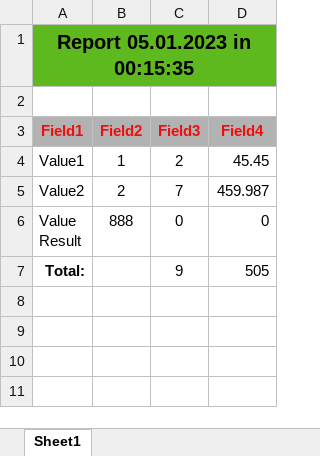
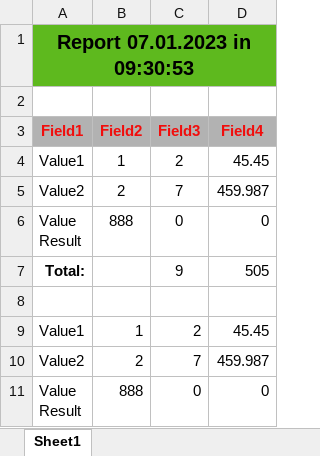
Before and after one commit to bars43ru/xlsx-go-template, an Excel workbook: example/result.xlsx, sheet Sheet1, drawn as a sheet; values as stored, in another font and other column widths than the file's, no borders; ↵ is a line break in a cell; the diff names each change by its address in the sheet, - before the commit and + after, or states it on an @@ line.

```diff
--- a/example/result.xlsx (sheet Sheet1)
+++ b/example/result.xlsx (sheet Sheet1)
-A1 (Field1): Report 05.01.2023 in 00:15:35
+A1 (Field1): Report 07.01.2023 in 09:30:53
-B1:D1 fill: #5EB91E
+B1:D1 fill: none
+row 8: (empty)
+row 9: Value1 | 1 | 2 | 45.45
+row 10: Value2 | 2 | 7 | 459.987
+row 11: Value ↵ Result | 888 | 0 | 0
```
Also changed, not shown: example/template.xlsx.
